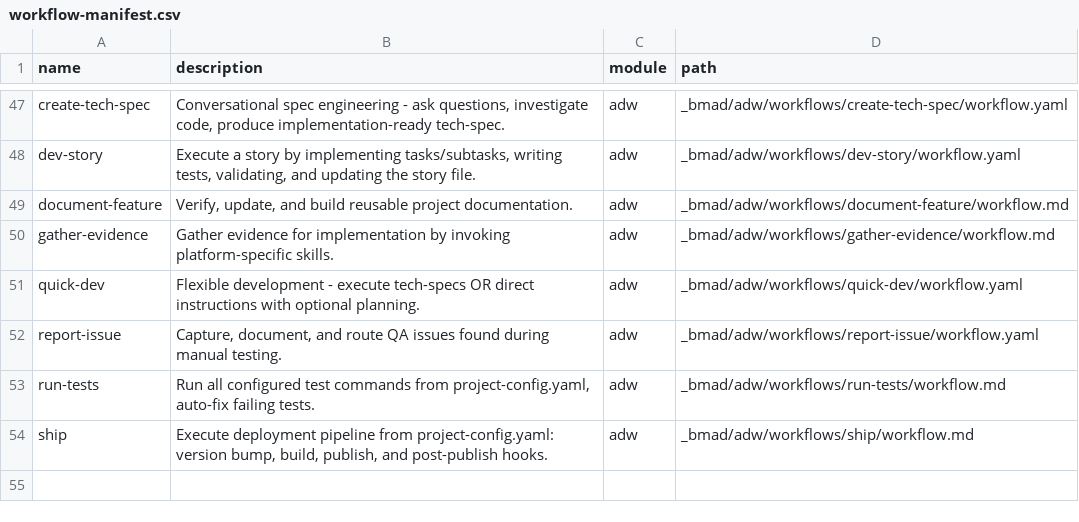
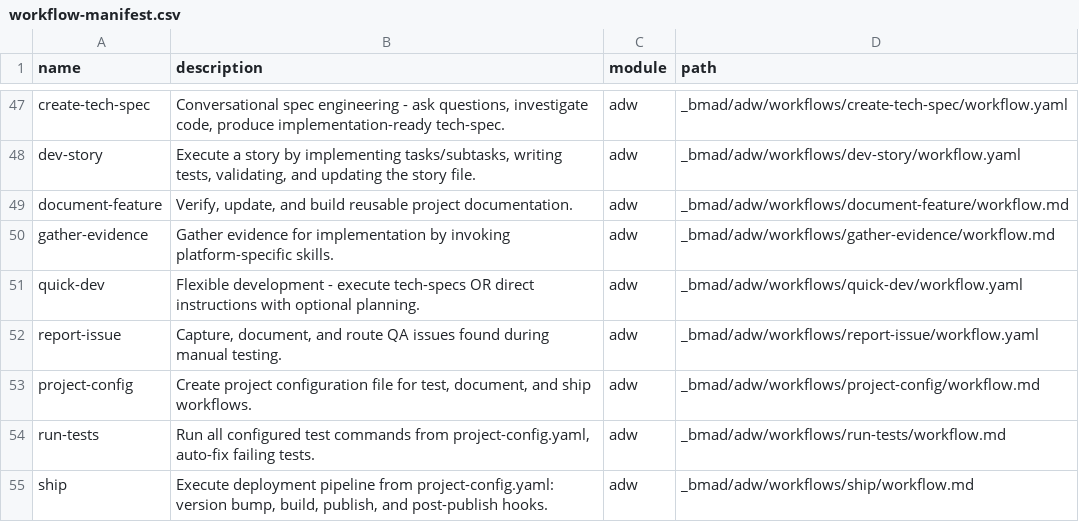
Before and after one commit to smeshko/project-rulebook-be, a CSV file: _bmad/_config/workflow-manifest.csv, drawn as a sheet; only a part is shown, gaps mark what is left out.

Commit message:
BMAD sync

```diff
--- a/_bmad/_config/workflow-manifest.csv
+++ b/_bmad/_config/workflow-manifest.csv
@@ -52,2 +52,3 @@ name,description,module,path
 "report-issue","Capture, document, and route QA issues found during manual testing.","adw","_bmad/adw/workflows/report-issue/workflow.yaml"
+"project-config","Create project configuration file for test, document, and ship workflows.","adw","_bmad/adw/workflows/project-config/workflow.md"
 "run-tests","Run all configured test commands from project-config.yaml, auto-fix failing tests.","adw","_bmad/adw/workflows/run-tests/workflow.md"
```
Also changed, not shown: 9 other files.
